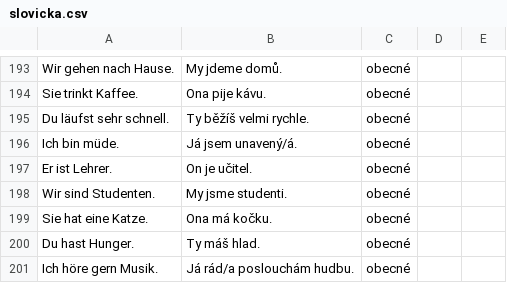
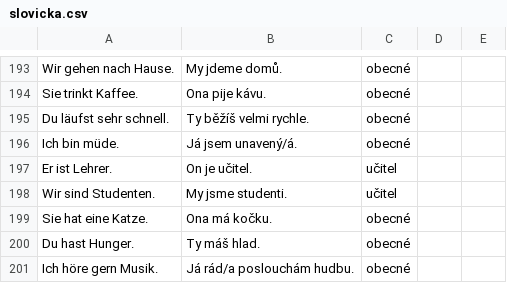
Before and after one commit to sweinertovawww/germanllama, a CSV file: public/slovicka.csv, drawn as a sheet; only a part is shown, gaps mark what is left out.

```diff
--- a/public/slovicka.csv
+++ b/public/slovicka.csv
@@ -196,4 +196,4 @@ Du läufst sehr schnell.;Ty běžíš velmi rychle.;obecné
 Ich bin müde.;Já jsem unavený/á.;obecné
-Er ist Lehrer.;On je učitel.;obecné
-Wir sind Studenten.;My jsme studenti.;obecné
+Er ist Lehrer.;On je učitel.;učitel
+Wir sind Studenten.;My jsme studenti.;učitel
 Sie hat eine Katze.;Ona má kočku.;obecné
```
Also changed, not shown: 1 other file.
